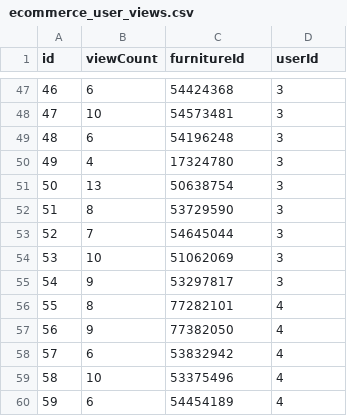
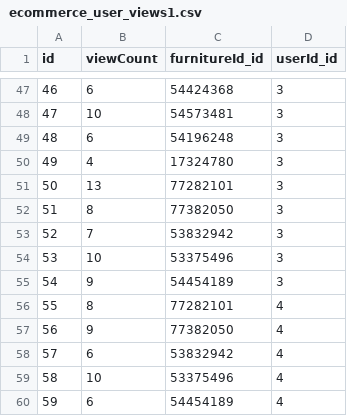
Before and after one commit to HengHuiSan/main, a CSV file: static/csv/ecommerce_user_views1.csv (was static/csv/ecommerce_user_views.csv), drawn as a sheet; only a part is shown, gaps mark what is left out; the diff names each change by its address in the sheet, - before the commit and + after, or states it on an @@ line.

```diff
--- a/static/csv/ecommerce_user_views.csv
+++ b/static/csv/ecommerce_user_views1.csv
-C1: furnitureId
+C1: furnitureId_id
-D1: userId
+D1: userId_id
-C51 (furnitureId_id): 50638754
+C51 (furnitureId_id): 77282101
-C52 (furnitureId_id): 53729590
+C52 (furnitureId_id): 77382050
-C53 (furnitureId_id): 54645044
+C53 (furnitureId_id): 53832942
-C54 (furnitureId_id): 51062069
+C54 (furnitureId_id): 53375496
-C55 (furnitureId_id): 53297817
+C55 (furnitureId_id): 54454189
```
Also changed, not shown: 17 other files.
